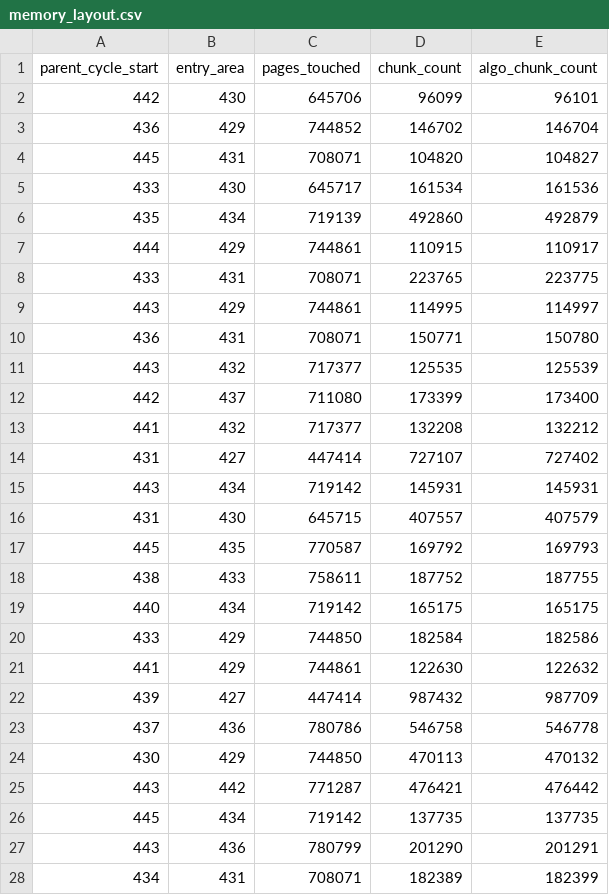
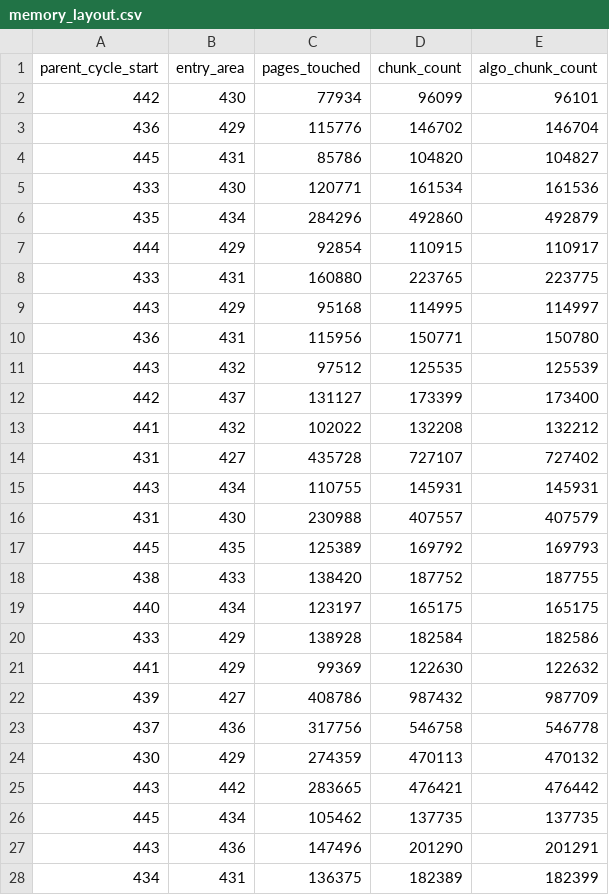
Before and after one commit to Ngoguey42/segment_hangzhou, a CSV file: csv/memory_layout.csv, drawn as a sheet; only a part is shown; the diff covers the shown part only.

Commit message:
repair pages touched

```diff
--- a/csv/memory_layout.csv
+++ b/csv/memory_layout.csv
@@ -1,28 +1,28 @@
 parent_cycle_start,entry_area,pages_touched,chunk_count,algo_chunk_count
-442,430,645706,96099,96101
-436,429,744852,146702,146704
-445,431,708071,104820,104827
-433,430,645717,161534,161536
-435,434,719139,492860,492879
-444,429,744861,110915,110917
-433,431,708071,223765,223775
-443,429,744861,114995,114997
-436,431,708071,150771,150780
-443,432,717377,125535,125539
-442,437,711080,173399,173400
-441,432,717377,132208,132212
-431,427,447414,727107,727402
-443,434,719142,145931,145931
-431,430,645715,407557,407579
-445,435,770587,169792,169793
-438,433,758611,187752,187755
-440,434,719142,165175,165175
-433,429,744850,182584,182586
-441,429,744861,122630,122632
-439,427,447414,987432,987709
-437,436,780786,546758,546778
-430,429,744850,470113,470132
-443,442,771287,476421,476442
-445,434,719142,137735,137735
-443,436,780799,201290,201291
-434,431,708071,182389,182399
+442,430,77934,96099,96101
+436,429,115776,146702,146704
+445,431,85786,104820,104827
+433,430,120771,161534,161536
+435,434,284296,492860,492879
+444,429,92854,110915,110917
+433,431,160880,223765,223775
+443,429,95168,114995,114997
+436,431,115956,150771,150780
+443,432,97512,125535,125539
+442,437,131127,173399,173400
+441,432,102022,132208,132212
+431,427,435728,727107,727402
+443,434,110755,145931,145931
+431,430,230988,407557,407579
+445,435,125389,169792,169793
+438,433,138420,187752,187755
+440,434,123197,165175,165175
+433,429,138928,182584,182586
+441,429,99369,122630,122632
+439,427,408786,987432,987709
+437,436,317756,546758,546778
+430,429,274359,470113,470132
+443,442,283665,476421,476442
+445,434,105462,137735,137735
+443,436,147496,201290,201291
+434,431,136375,182389,182399
```
Also changed, not shown: 143 edited cells elsewhere in this file, csv/areas.csv, 2 other files.
